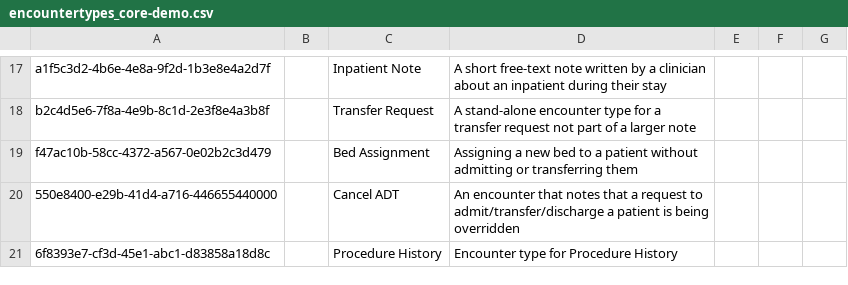
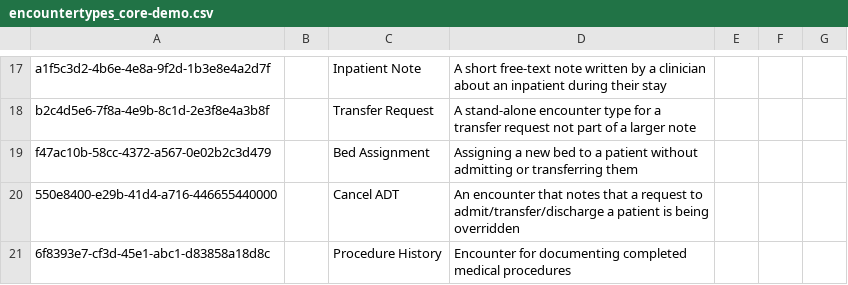
Before and after one commit to openmrs/openmrs-content-referenceapplication-demo, a CSV file: configuration/backend_configuration/encountertypes/encountertypes_core-demo.csv, drawn as a sheet; only a part is shown, gaps mark what is left out.

```diff
--- a/configuration/backend_configuration/encountertypes/encountertypes_core-demo.csv
+++ b/configuration/backend_configuration/encountertypes/encountertypes_core-demo.csv
@@ -20,2 +20,2 @@ f47ac10b-58cc-4372-a567-0e02b2c3d479,,Bed Assignment,Assigning a new bed to a pa
 550e8400-e29b-41d4-a716-446655440000,,Cancel ADT,An encounter that notes that a request to admit/transfer/discharge a patient is being overridden,,,
-6f8393e7-cf3d-45e1-abc1-d83858a18d8c,,Procedure History,Encounter type for Procedure History,,,
+6f8393e7-cf3d-45e1-abc1-d83858a18d8c,,Procedure History,Encounter for documenting completed medical procedures,,,
```
Also changed, not shown: 1 other file.
